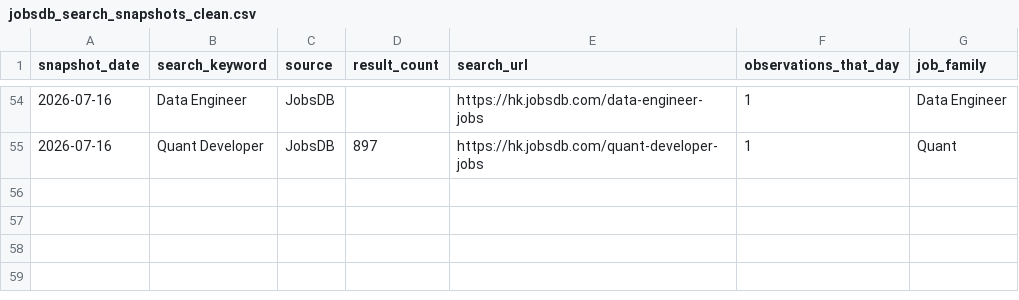
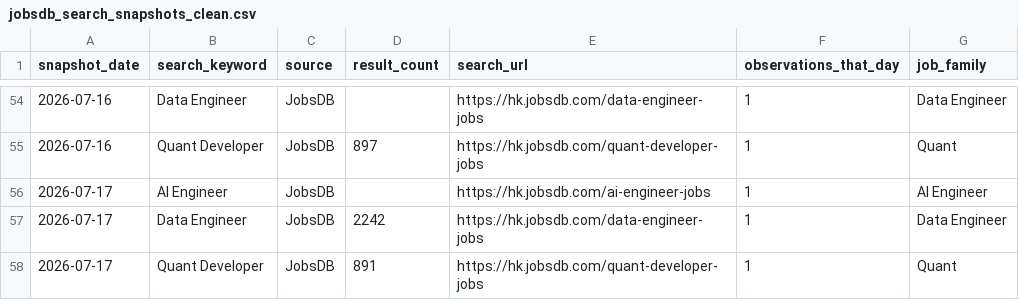
Before and after one commit to rickypang0219/HongKongTechJobsDashboard, a CSV file: data/processed/jobsdb_search_snapshots_clean.csv, drawn as a sheet; only a part is shown, gaps mark what is left out; the diff names each change by its address in the sheet, - before the commit and + after, or states it on an @@ line.

```diff
--- a/data/processed/jobsdb_search_snapshots_clean.csv
+++ b/data/processed/jobsdb_search_snapshots_clean.csv
+row 56: 2026-07-17 | AI Engineer | JobsDB |  | https://hk.jobsdb.com/ai-engineer-jobs | 1 | AI Engineer
+row 57: 2026-07-17 | Data Engineer | JobsDB | 2242 | https://hk.jobsdb.com/data-engineer-jobs | 1 | Data Engineer
+row 58: 2026-07-17 | Quant Developer | JobsDB | 891 | https://hk.jobsdb.com/quant-developer-jobs | 1 | Quant
```
Also changed, not shown: data/raw/jobsdb_search_snapshots.csv, 2 other files.
